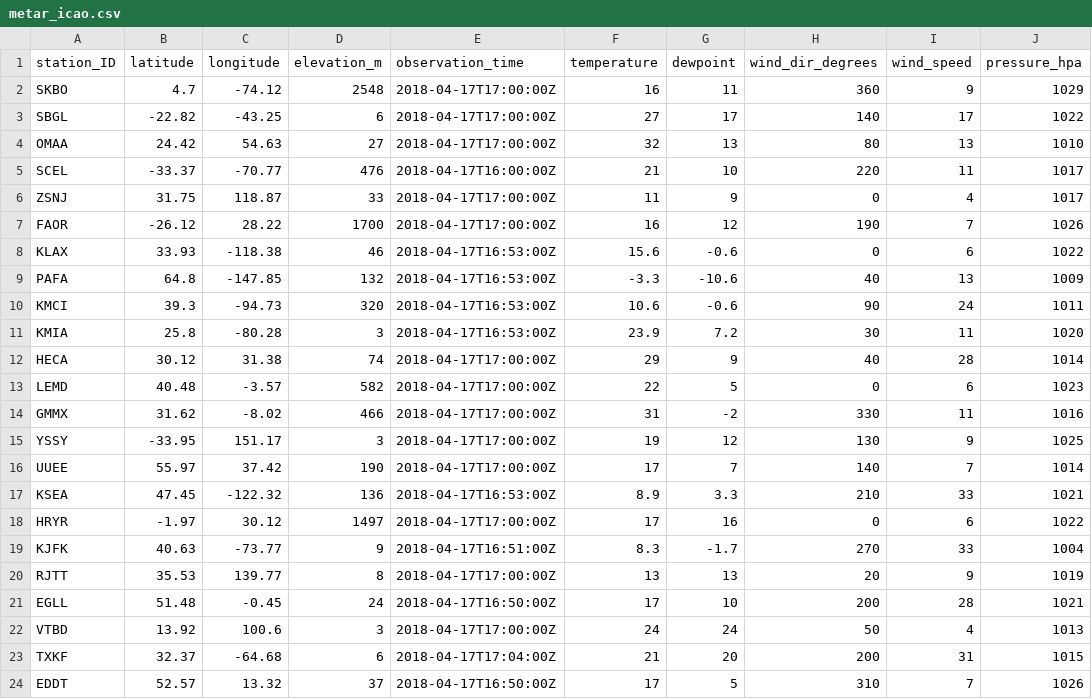
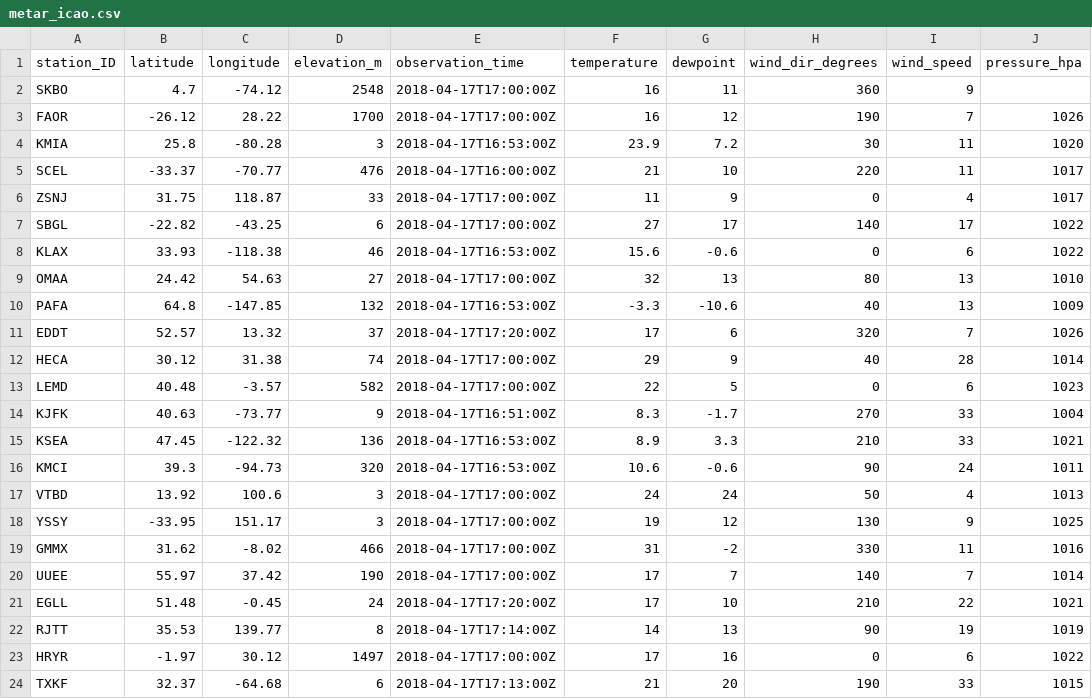
Before and after one commit to geos4s/realtimegis, a CSV file: sgroup04/metar_icao.csv, drawn as a sheet.

Commit message:
Add sgroup04/metar_icao.csv

```diff
--- a/sgroup04/metar_icao.csv
+++ b/sgroup04/metar_icao.csv
@@ -1,24 +1,24 @@
 station_ID;latitude;longitude;elevation_m;observation_time;temperature;dewpoint;wind_dir_degrees;wind_speed;pressure_hpa
-SKBO;4.7;-74.12;2548;2018-04-17T17:00:00Z;16;11;360;9;1029
-SBGL;-22.82;-43.25;6;2018-04-17T17:00:00Z;27;17;140;17;1022
-OMAA;24.42;54.63;27;2018-04-17T17:00:00Z;32;13;80;13;1010
+SKBO;4.7;-74.12;2548;2018-04-17T17:00:00Z;16;11;360;9;
+FAOR;-26.12;28.22;1700;2018-04-17T17:00:00Z;16;12;190;7;1026
+KMIA;25.8;-80.28;3;2018-04-17T16:53:00Z;23.9;7.2;30;11;1020
 SCEL;-33.37;-70.77;476;2018-04-17T16:00:00Z;21;10;220;11;1017
 ZSNJ;31.75;118.87;33;2018-04-17T17:00:00Z;11;9;0;4;1017
-FAOR;-26.12;28.22;1700;2018-04-17T17:00:00Z;16;12;190;7;1026
+SBGL;-22.82;-43.25;6;2018-04-17T17:00:00Z;27;17;140;17;1022
 KLAX;33.93;-118.38;46;2018-04-17T16:53:00Z;15.6;-0.6;0;6;1022
+OMAA;24.42;54.63;27;2018-04-17T17:00:00Z;32;13;80;13;1010
 PAFA;64.8;-147.85;132;2018-04-17T16:53:00Z;-3.3;-10.6;40;13;1009
-KMCI;39.3;-94.73;320;2018-04-17T16:53:00Z;10.6;-0.6;90;24;1011
-KMIA;25.8;-80.28;3;2018-04-17T16:53:00Z;23.9;7.2;30;11;1020
+EDDT;52.57;13.32;37;2018-04-17T17:20:00Z;17;6;320;7;1026
 HECA;30.12;31.38;74;2018-04-17T17:00:00Z;29;9;40;28;1014
 LEMD;40.48;-3.57;582;2018-04-17T17:00:00Z;22;5;0;6;1023
+KJFK;40.63;-73.77;9;2018-04-17T16:51:00Z;8.3;-1.7;270;33;1004
+KSEA;47.45;-122.32;136;2018-04-17T16:53:00Z;8.9;3.3;210;33;1021
+KMCI;39.3;-94.73;320;2018-04-17T16:53:00Z;10.6;-0.6;90;24;1011
+VTBD;13.92;100.6;3;2018-04-17T17:00:00Z;24;24;50;4;1013
+YSSY;-33.95;151.17;3;2018-04-17T17:00:00Z;19;12;130;9;1025
 GMMX;31.62;-8.02;466;2018-04-17T17:00:00Z;31;-2;330;11;1016
-YSSY;-33.95;151.17;3;2018-04-17T17:00:00Z;19;12;130;9;1025
 UUEE;55.97;37.42;190;2018-04-17T17:00:00Z;17;7;140;7;1014
-KSEA;47.45;-122.32;136;2018-04-17T16:53:00Z;8.9;3.3;210;33;1021
+EGLL;51.48;-0.45;24;2018-04-17T17:20:00Z;17;10;210;22;1021
+RJTT;35.53;139.77;8;2018-04-17T17:14:00Z;14;13;90;19;1019
 HRYR;-1.97;30.12;1497;2018-04-17T17:00:00Z;17;16;0;6;1022
-KJFK;40.63;-73.77;9;2018-04-17T16:51:00Z;8.3;-1.7;270;33;1004
-RJTT;35.53;139.77;8;2018-04-17T17:00:00Z;13;13;20;9;1019
-EGLL;51.48;-0.45;24;2018-04-17T16:50:00Z;17;10;200;28;1021
-VTBD;13.92;100.6;3;2018-04-17T17:00:00Z;24;24;50;4;1013
-TXKF;32.37;-64.68;6;2018-04-17T17:04:00Z;21;20;200;31;1015
-EDDT;52.57;13.32;37;2018-04-17T16:50:00Z;17;5;310;7;1026
+TXKF;32.37;-64.68;6;2018-04-17T17:13:00Z;21;20;190;33;1015
```
